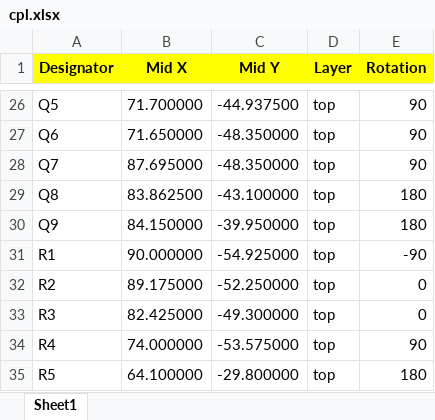
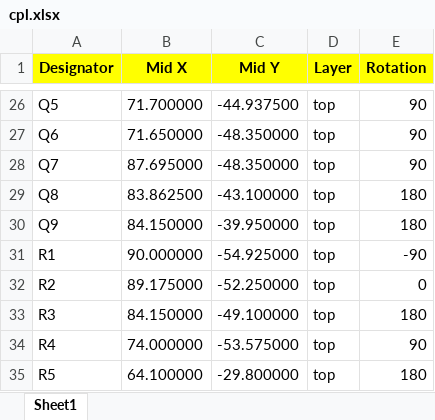
Before and after one commit to KushlaVR/models-heart, an Excel workbook: PCB/JLCPCB REV1/cpl.xlsx, sheet Sheet1, drawn as a sheet; only a part is shown, gaps mark what is left out; values as stored, in another font and other column widths than the file's, no borders; the diff names each change by its address in the sheet, - before the commit and + after, or states it on an @@ line.

```diff
--- a/PCB/JLCPCB REV1/cpl.xlsx (sheet Sheet1)
+++ b/PCB/JLCPCB REV1/cpl.xlsx (sheet Sheet1)
-B33 (Mid X): 82.425000
+B33 (Mid X): 84.150000
-C33 (Mid Y): -49.300000
+C33 (Mid Y): -49.100000
-E33 (Rotation): 0
+E33 (Rotation): 180
```
Also changed, not shown: PCB/JLCPCB REV1/cpl-correction.xlsx, 50 other files.
